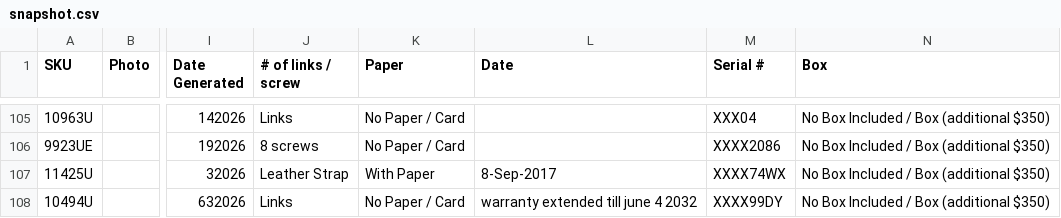
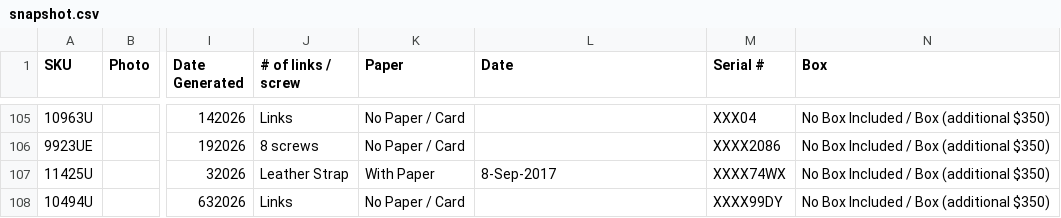
Before and after one commit to CHRISEVO24/benny-rich-tracker, a CSV file: snapshot.csv, drawn as a sheet; only a part is shown, gaps mark what is left out; the diff covers the shown part only; the diff names each change by its address in the sheet, - before the commit and + after, or states it on an @@ line.

Commit message:
Snapshot 2026-10-23 03:00 PM ET [skip ci]

```diff
--- a/snapshot.csv
+++ b/snapshot.csv
-L108 (Date): warranty extended till june 4 2032
+L108 (Date): (empty)
```
Also changed, not shown: 2 added rows and 5 edited cells elsewhere in this file, 1 other file.
